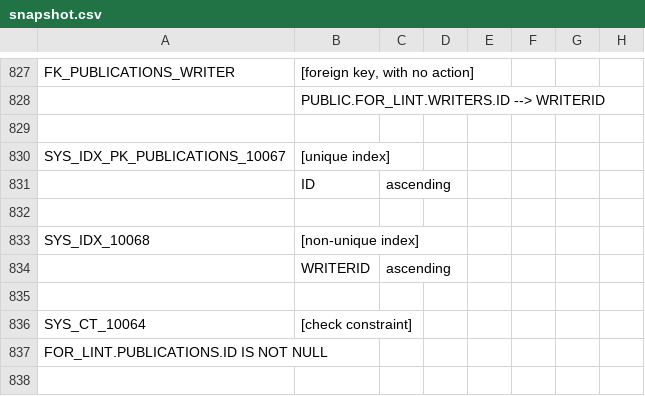
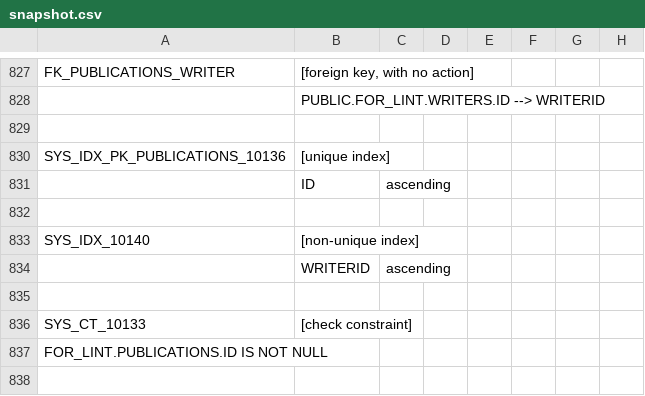
Before and after one commit to schemacrawler/SchemaCrawler, a CSV file: schemacrawler-site/src/site/resources/snapshot-examples/snapshot.csv, drawn as a sheet; only a part is shown, gaps mark what is left out; the diff covers the shown part only; the diff names each change by its address in the sheet, - before the commit and + after, or states it on an @@ line.

```diff
--- a/schemacrawler-site/src/site/resources/snapshot-examples/snapshot.csv
+++ b/schemacrawler-site/src/site/resources/snapshot-examples/snapshot.csv
-A830: SYS_IDX_PK_PUBLICATIONS_10067
+A830: SYS_IDX_PK_PUBLICATIONS_10136
-A833: SYS_IDX_10068
+A833: SYS_IDX_10140
-A836: SYS_CT_10064
+A836: SYS_CT_10133
```
Also changed, not shown: 11 added rows, 1 moved row and 62 edited cells elsewhere in this file, 4 other files.
